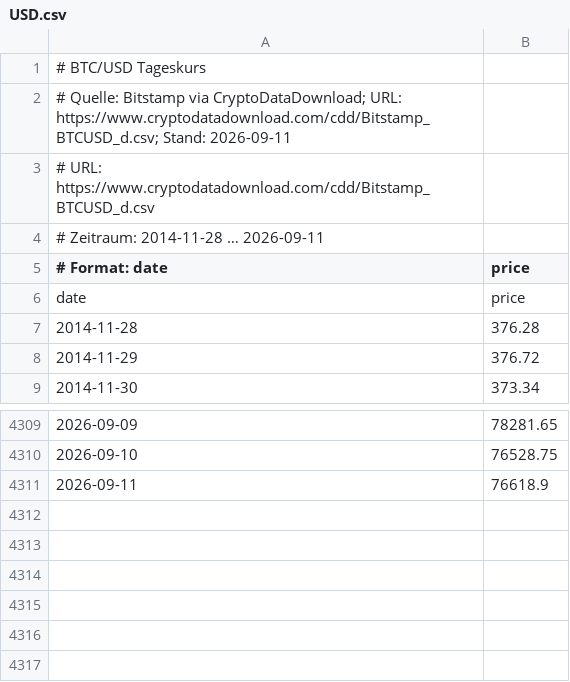
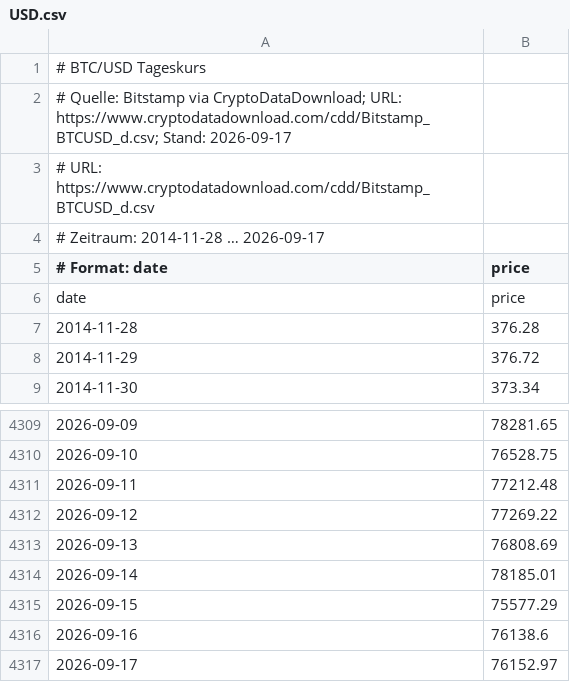
Before and after one commit to Juniormind1/SatSage, a CSV file: data/btc_price/USD.csv, drawn as a sheet; only a part is shown, gaps mark what is left out.

```diff
--- a/data/btc_price/USD.csv
+++ b/data/btc_price/USD.csv
@@ -1,5 +1,5 @@
 # BTC/USD Tageskurs
-# Quelle: Bitstamp via CryptoDataDownload; URL: https://www.cryptodatadownload.com/cdd/Bitstamp_BTCUSD_d.csv; Stand: 2026-09-11
+# Quelle: Bitstamp via CryptoDataDownload; URL: https://www.cryptodatadownload.com/cdd/Bitstamp_BTCUSD_d.csv; Stand: 2026-09-17
 # URL: https://www.cryptodatadownload.com/cdd/Bitstamp_BTCUSD_d.csv
-# Zeitraum: 2014-11-28 … 2026-09-11
+# Zeitraum: 2014-11-28 … 2026-09-17
 # Format: date,price
@@ -4310,2 +4310,8 @@ date,price
 2026-09-10,76528.75
-2026-09-11,76618.9
+2026-09-11,77212.48
+2026-09-12,77269.22
+2026-09-13,76808.69
+2026-09-14,78185.01
+2026-09-15,75577.29
+2026-09-16,76138.6
+2026-09-17,76152.97
```
Also changed, not shown: data/btc_price/EUR.csv, 8 other files.
